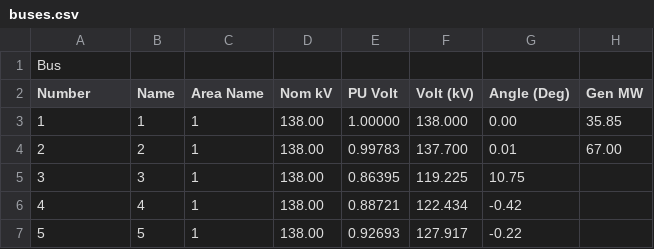
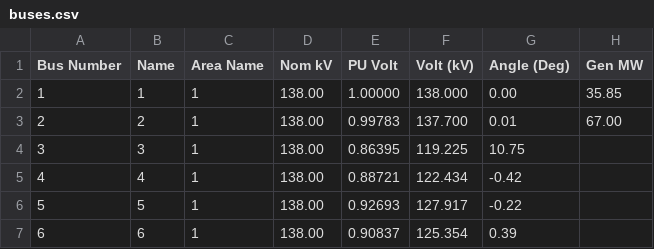
Before and after one commit to co370w26-group-smbt/power-grid-clearing, a CSV file: raw-data/buses.csv, drawn as a sheet; only a part is shown; the shorter side is filled out with more unchanged rows; removed rows and columns are numbered as before the commit, all else as after; rows hold the shown columns only; the diff names each change by its address in the sheet, - before the commit and + after, or states it on an @@ line.

```diff
--- a/raw-data/buses.csv
+++ b/raw-data/buses.csv
-row 1: Bus
@@ column A (Bus Number) renumbered in row 1 @@
```
Also changed, not shown: raw-data/branches.csv, raw-data/ptdf.csv, 1 other file.
